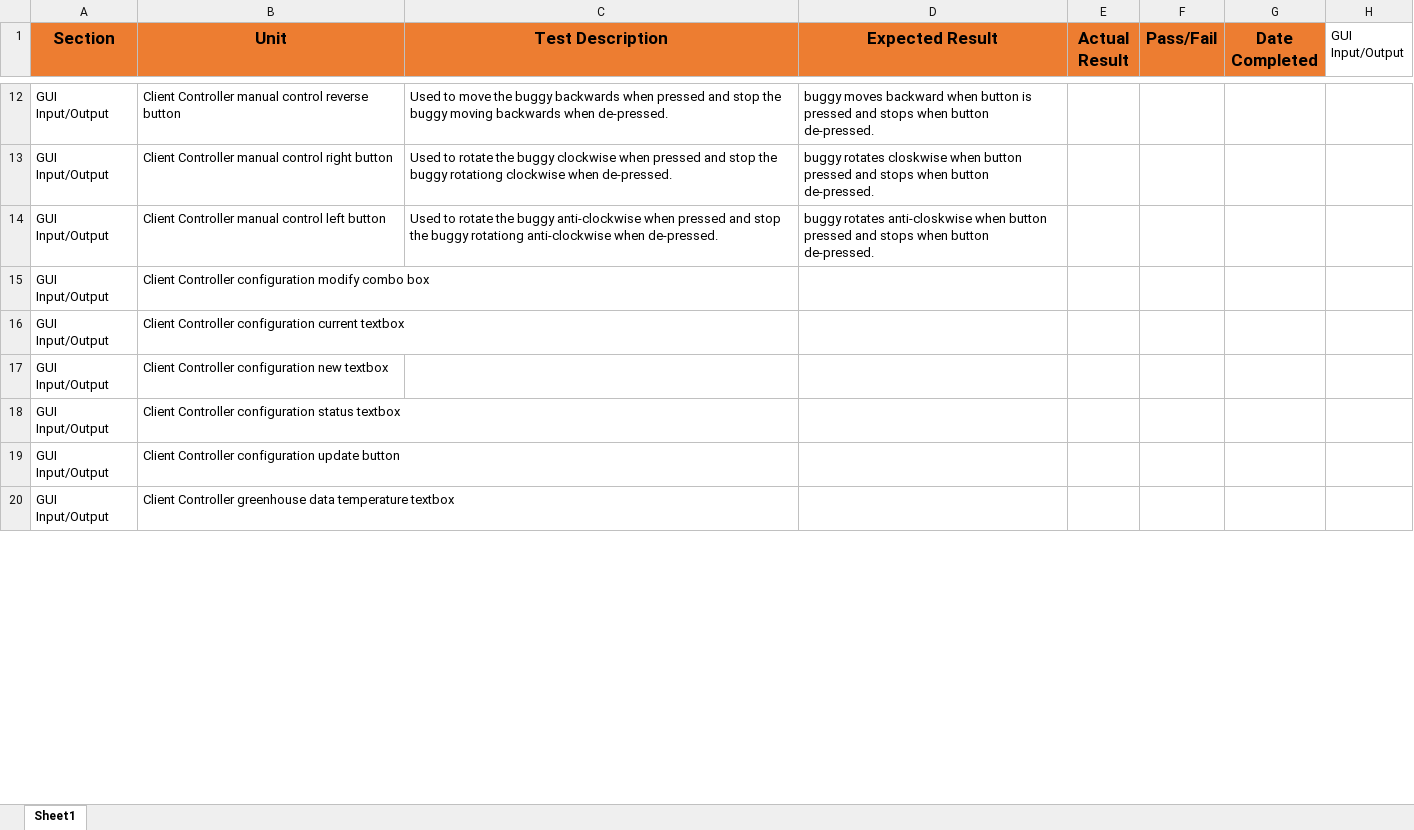
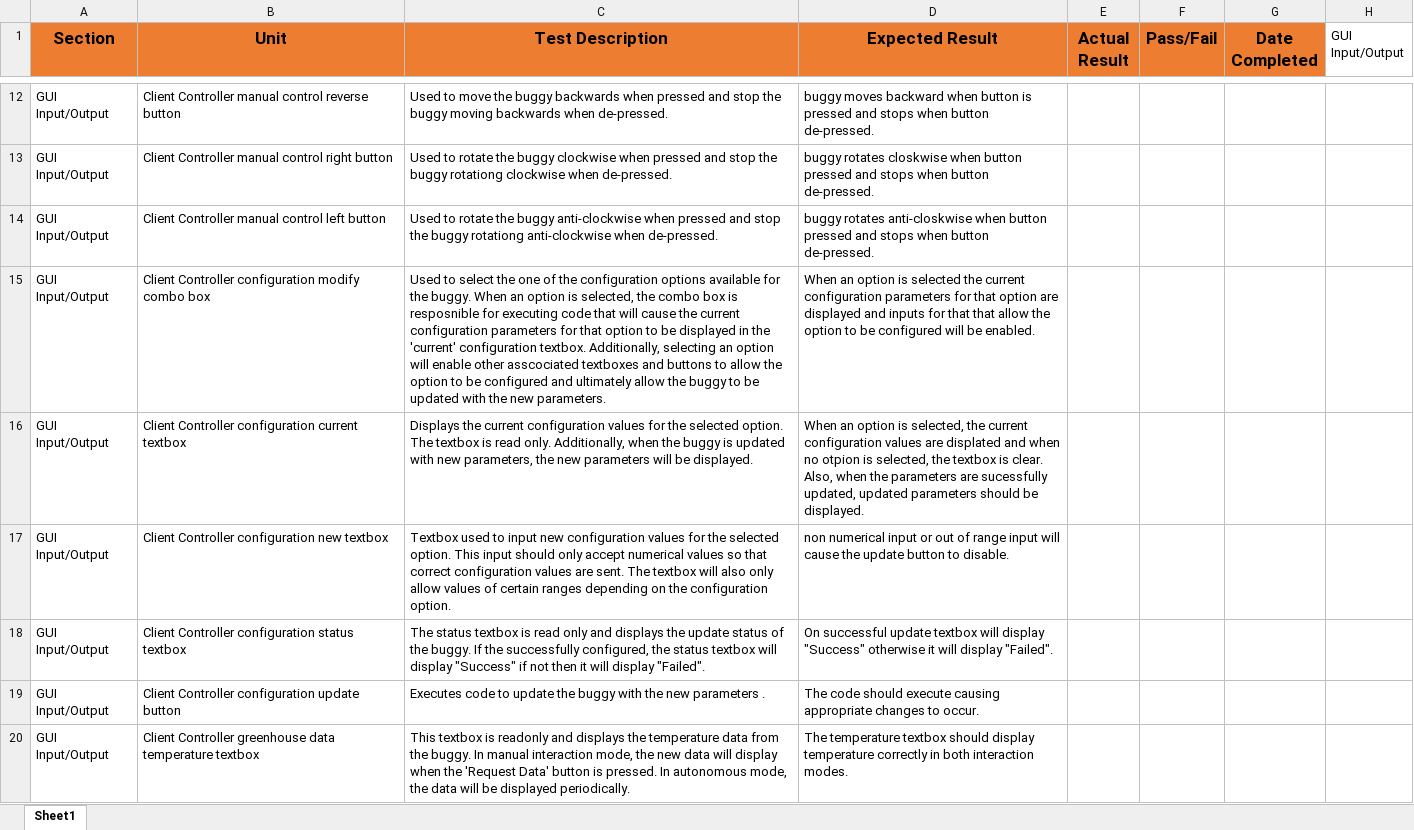
Before and after one commit to zed95/SOFT564Z-CW, an Excel workbook: Documentation/Testing.xlsx, sheet Sheet1, drawn as a sheet; only a part is shown, gaps mark what is left out; values as stored, in another font and other column widths than the file's, no borders; the diff covers the shown part only; the diff names each change by its address in the sheet, - before the commit and + after, or states it on an @@ line.

Commit message:
Functionality Added
-Added a list of interaction Modes
-Added functionality to the interaction mod combo box and to the manual control buttons.
-Added function to execute the buggy control request on the client controller side and added code on the buggy that sends the request to the arduino on the buggy.
-Added a test excel sheet that contains test I will perform.

```diff
--- a/Documentation/Testing.xlsx (sheet Sheet1)
+++ b/Documentation/Testing.xlsx (sheet Sheet1)
-C15 (Test Description): (empty)
+C15 (Test Description): Used to select the one of the configuration options available for the buggy. When an option is selected, the combo box is resposnible for executing code that will cause the current configuration parameters for that option to be displayed in the 'current' configuration textbox. Additionally, selecting an option will enable other asscociated textboxes and buttons to allow the option to be configured and ultimately allow the buggy to be updated with the new parameters.
-D15 (Expected Result): (empty)
+D15 (Expected Result): When an option is selected the current configuration parameters for that option are displayed and inputs for that that allow the option to be configured will be enabled.
-C16 (Test Description): (empty)
+C16 (Test Description): Displays the current configuration values for the selected option. The textbox is read only. Additionally, when the buggy is updated with new parameters, the new parameters will be displayed.
-D16 (Expected Result): (empty)
+D16 (Expected Result): When an option is selected, the current configuration values are displated and when no otpion is selected, the textbox is clear. Also, when the parameters are sucessfully updated, updated parameters should be displayed.
-C17 (Test Description): (empty)
+C17 (Test Description): Textbox used to input new configuration values for the selected option. This input should only accept numerical values so that correct configuration values are sent. The textbox will also only allow values of certain ranges depending on the configuration option.
-D17 (Expected Result): (empty)
+D17 (Expected Result): non numerical input or out of range input will cause the update button to disable.
-C18 (Test Description): (empty)
+C18 (Test Description): The status textbox is read only and displays the update status of the buggy. If the successfully configured, the status textbox will display "Success" if not then it will display "Failed".
-D18 (Expected Result): (empty)
+D18 (Expected Result): On successful update textbox will display "Success" otherwise it will display "Failed".
-C19 (Test Description): (empty)
+C19 (Test Description): Executes code to update the buggy with the new parameters .
-D19 (Expected Result): (empty)
+D19 (Expected Result): The code should execute causing appropriate changes to occur.
-C20 (Test Description): (empty)
+C20 (Test Description): This textbox is readonly and displays the temperature data from the buggy. In manual interaction mode, the new data will display when the 'Request Data' button is pressed. In autonomous mode, the data will be displayed periodically.
-D20 (Expected Result): (empty)
+D20 (Expected Result): The temperature textbox should display temperature correctly in both interaction modes.
```
Also changed, not shown: 7 edited cells elsewhere in this sheet, Documentation/Request_List.xlsx, 15 other files.
